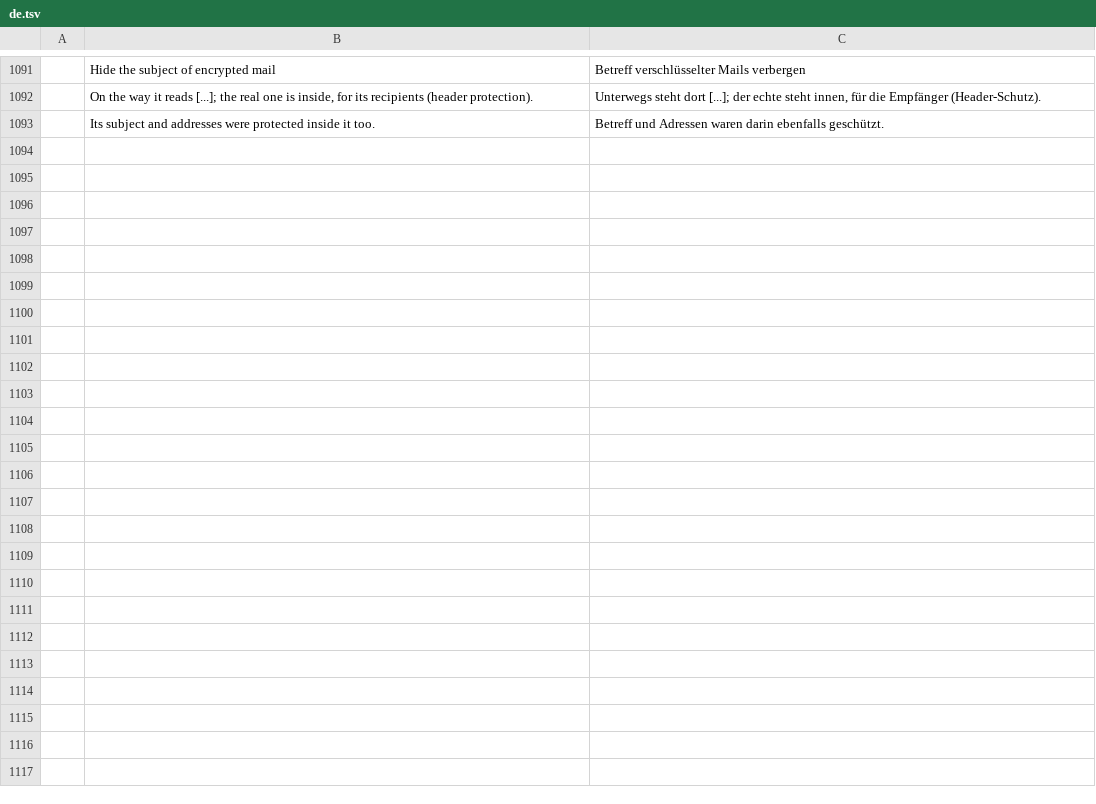
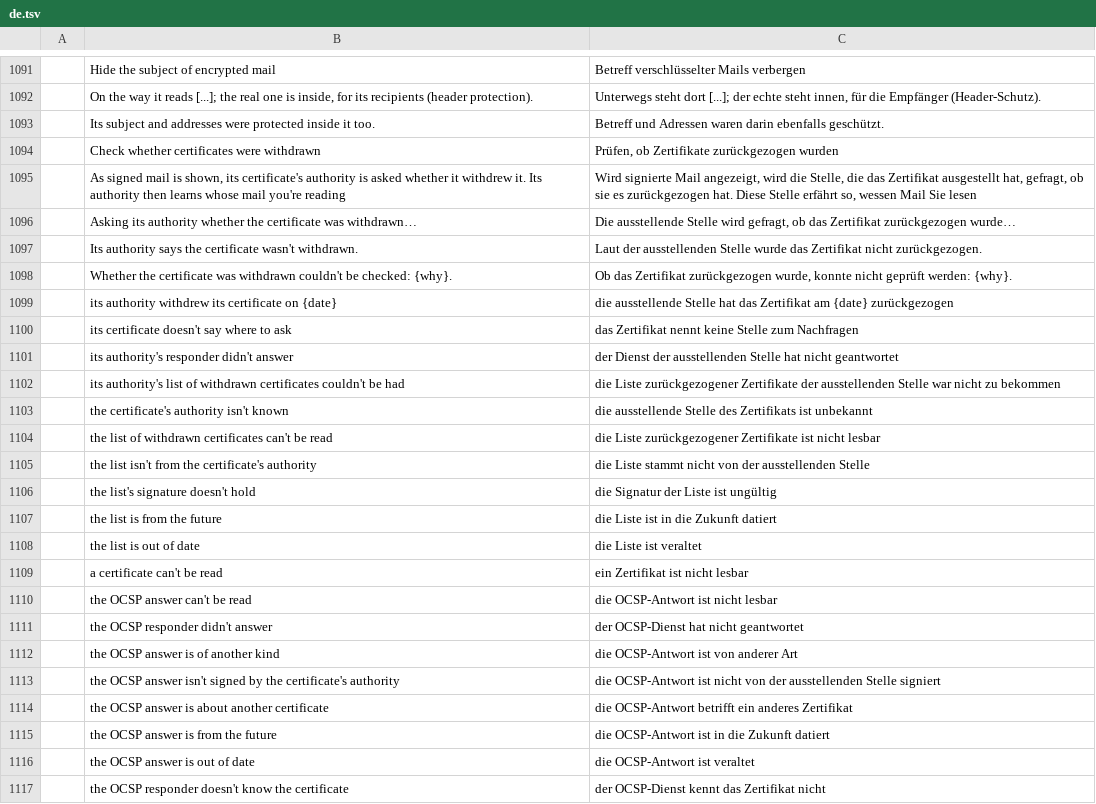
Before and after one commit to ZIDAN44/mailcraft, a TSV file: crates/ui-egui/src/i18n/de.tsv, drawn as a sheet; only a part is shown, gaps mark what is left out; the diff names each change by its address in the sheet, - before the commit and + after, or states it on an @@ line.

```diff
--- a/crates/ui-egui/src/i18n/de.tsv
+++ b/crates/ui-egui/src/i18n/de.tsv
+row 1094:  | Check whether certificates were withdrawn | Prüfen, ob Zertifikate zurückgezogen wurden
+row 1095:  | As signed mail is shown, its certificate's authority is asked whether it withdrew it. Its authority then learns whose mail you're reading | Wird signierte Mail angezeigt, wird die Stelle, die das Zertifikat ausgestellt hat, gefragt, ob sie es zurückgezogen hat. Diese Stelle erfährt so, wessen Mail Sie lesen
+row 1096:  | Asking its authority whether the certificate was withdrawn… | Die ausstellende Stelle wird gefragt, ob das Zertifikat zurückgezogen wurde…
+row 1097:  | Its authority says the certificate wasn't withdrawn. | Laut der ausstellenden Stelle wurde das Zertifikat nicht zurückgezogen.
+row 1098:  | Whether the certificate was withdrawn couldn't be checked: {why}. | Ob das Zertifikat zurückgezogen wurde, konnte nicht geprüft werden: {why}.
+row 1099:  | its authority withdrew its certificate on {date} | die ausstellende Stelle hat das Zertifikat am {date} zurückgezogen
+row 1100:  | its certificate doesn't say where to ask | das Zertifikat nennt keine Stelle zum Nachfragen
+row 1101:  | its authority's responder didn't answer | der Dienst der ausstellenden Stelle hat nicht geantwortet
+row 1102:  | its authority's list of withdrawn certificates couldn't be had | die Liste zurückgezogener Zertifikate der ausstellenden Stelle war nicht zu bekommen
+row 1103:  | the certificate's authority isn't known | die ausstellende Stelle des Zertifikats ist unbekannt
+row 1104:  | the list of withdrawn certificates can't be read | die Liste zurückgezogener Zertifikate ist nicht lesbar
+row 1105:  | the list isn't from the certificate's authority | die Liste stammt nicht von der ausstellenden Stelle
+row 1106:  | the list's signature doesn't hold | die Signatur der Liste ist ungültig
+row 1107:  | the list is from the future | die Liste ist in die Zukunft datiert
+row 1108:  | the list is out of date | die Liste ist veraltet
+row 1109:  | a certificate can't be read | ein Zertifikat ist nicht lesbar
+row 1110:  | the OCSP answer can't be read | die OCSP-Antwort ist nicht lesbar
+row 1111:  | the OCSP responder didn't answer | der OCSP-Dienst hat nicht geantwortet
+row 1112:  | the OCSP answer is of another kind | die OCSP-Antwort ist von anderer Art
+row 1113:  | the OCSP answer isn't signed by the certificate's authority | die OCSP-Antwort ist nicht von der ausstellenden Stelle signiert
+row 1114:  | the OCSP answer is about another certificate | die OCSP-Antwort betrifft ein anderes Zertifikat
+row 1115:  | the OCSP answer is from the future | die OCSP-Antwort ist in die Zukunft datiert
+row 1116:  | the OCSP answer is out of date | die OCSP-Antwort ist veraltet
+row 1117:  | the OCSP responder doesn't know the certificate | der OCSP-Dienst kennt das Zertifikat nicht
```
Also changed, not shown: crates/ui-egui/src/i18n/ar.tsv, crates/ui-egui/src/i18n/he.tsv, 39 other files.
